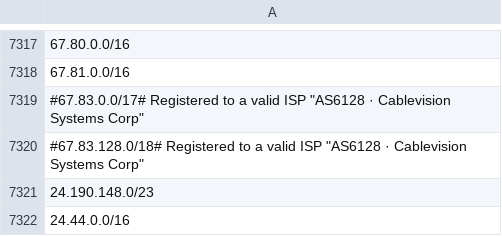
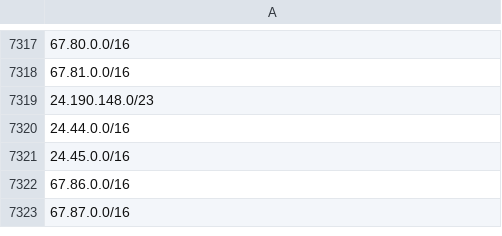
Before and after one commit to BathyFan/AzureKQL, a CSV file: Spreadsheets/VPS_Networks.csv, drawn as a sheet; only a part is shown, gaps mark what is left out; the shorter side is filled out with more unchanged rows.

Commit message:
Update VPS_Networks.csv
Removed networks for false positives.
67.83.0.0/17 Registered to a valid ISP "AS6128  ·  Cablevision Systems Corp"
67.83.128.0/18 Registered to a valid ISP "AS6128  ·  Cablevision Systems Corp"

```diff
--- a/Spreadsheets/VPS_Networks.csv
+++ b/Spreadsheets/VPS_Networks.csv
@@ -7318,4 +7318,2 @@
 67.81.0.0/16
-#67.83.0.0/17# Registered to a valid ISP "AS6128  ·  Cablevision Systems Corp"
-#67.83.128.0/18# Registered to a valid ISP "AS6128  ·  Cablevision Systems Corp"
 24.190.148.0/23
```
